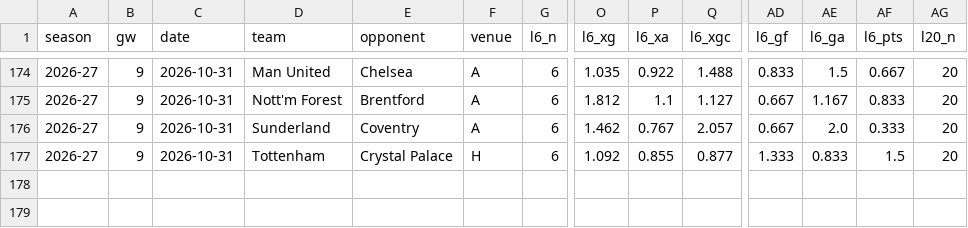
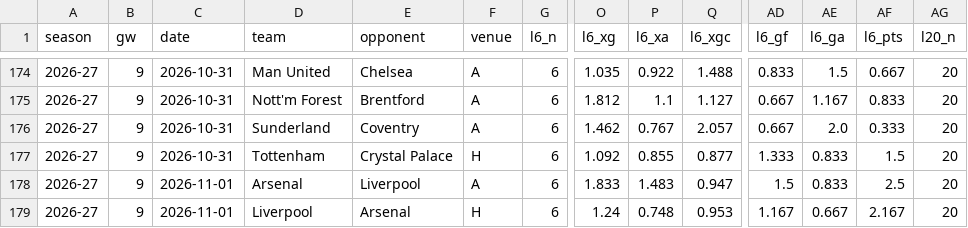
Before and after one commit to iceyfuture/prem_predictor_updated, a CSV file: outputs/team_rolling_2026_27.csv, drawn as a sheet; only a part is shown, gaps mark what is left out; rows hold the shown columns only; the diff names each change by its address in the sheet, - before the commit and + after, or states it on an @@ line.

```diff
--- a/outputs/team_rolling_2026_27.csv
+++ b/outputs/team_rolling_2026_27.csv
+row 178: 2026-27 | 9 | 2026-11-01 | Arsenal | Liverpool | A | 6 | 1.833 | 1.483 | 0.947 | 1.5 | 0.833 | 2.5 | 20
+row 179: 2026-27 | 9 | 2026-11-01 | Liverpool | Arsenal | H | 6 | 1.24 | 0.748 | 0.953 | 1.167 | 0.667 | 2.167 | 20
```
Also changed, not shown: dashboard/ledger.csv, dashboard/player_ledger.csv, 8 other files.
